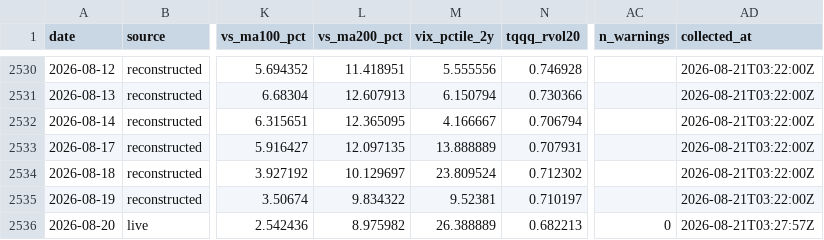
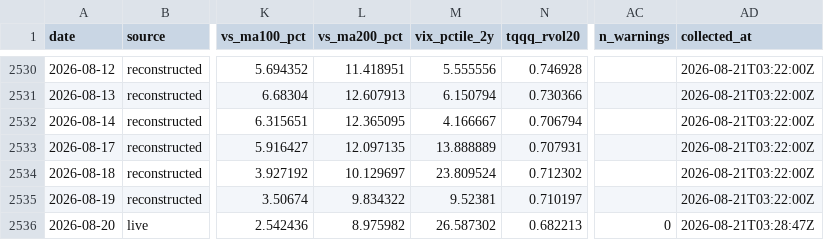
Before and after one commit to fjin5144-netizen/reef-research, a CSV file: data/daily.csv, drawn as a sheet; only a part is shown, gaps mark what is left out; the diff names each change by its address in the sheet, - before the commit and + after, or states it on an @@ line.

```diff
--- a/data/daily.csv
+++ b/data/daily.csv
-M2536 (vix_pctile_2y): 26.388889
+M2536 (vix_pctile_2y): 26.587302
-AD2536 (collected_at): 2026-08-21T03:27:57Z
+AD2536 (collected_at): 2026-08-21T03:28:47Z
```
Also changed, not shown: 6 other files.
